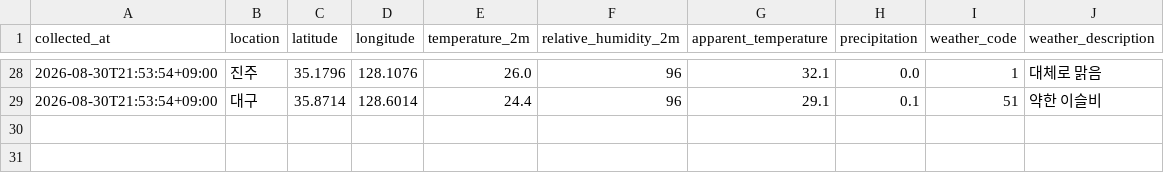
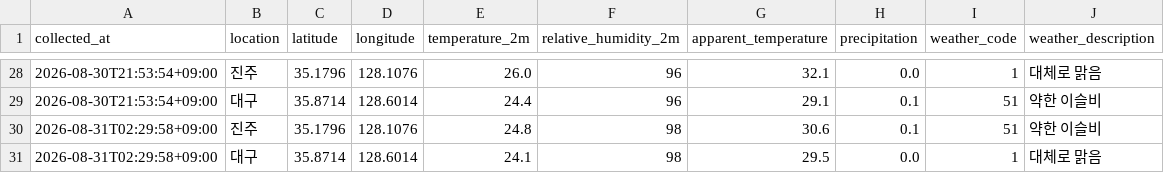
Before and after one commit to bonggoo0705-cyber/jinju_daegu, a CSV file: data/weather.csv, drawn as a sheet; only a part is shown, gaps mark what is left out.

```diff
--- a/data/weather.csv
+++ b/data/weather.csv
@@ -29 +29,3 @@
 2026-08-30T21:53:54+09:00,대구,35.8714,128.6014,24.4,96,29.1,0.1,51,약한 이슬비
+2026-08-31T02:29:58+09:00,진주,35.1796,128.1076,24.8,98,30.6,0.1,51,약한 이슬비
+2026-08-31T02:29:58+09:00,대구,35.8714,128.6014,24.1,98,29.5,0.0,1,대체로 맑음
```
